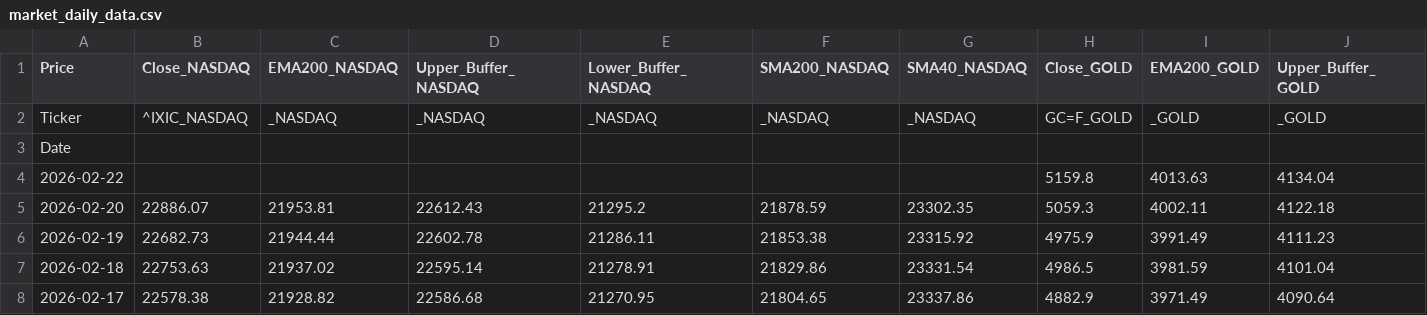
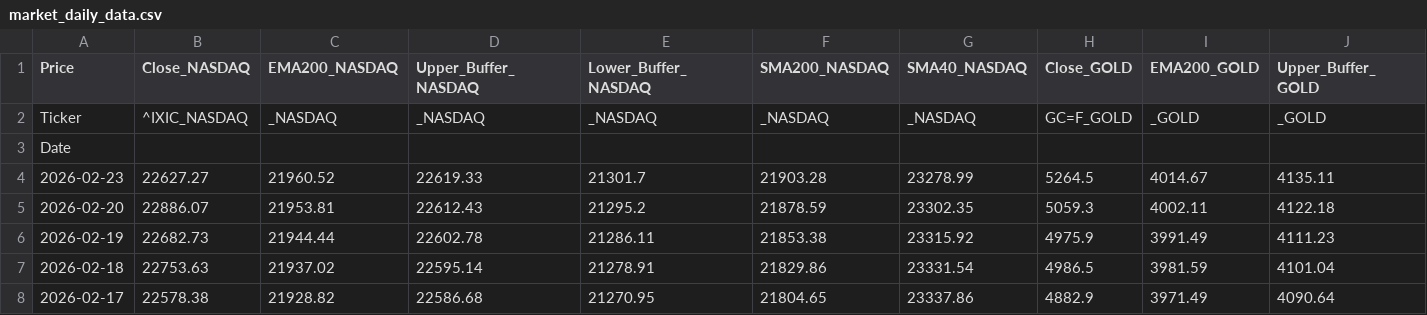
Before and after one commit to Troy9748/nasdaq-monitor, a CSV file: market_daily_data.csv, drawn as a sheet; only a part is shown; removed rows and columns are numbered as before the commit, all else as after; rows hold the shown columns only; the diff names each change by its address in the sheet, - before the commit and + after, or states it on an @@ line.

```diff
--- a/market_daily_data.csv
+++ b/market_daily_data.csv
-row 4: 2026-02-22 |  |  |  |  |  |  | 5159.8 | 4013.63 | 4134.04
+row 4: 2026-02-23 | 22627.27 | 21960.52 | 22619.33 | 21301.7 | 21903.28 | 23278.99 | 5264.5 | 4014.67 | 4135.11
```
